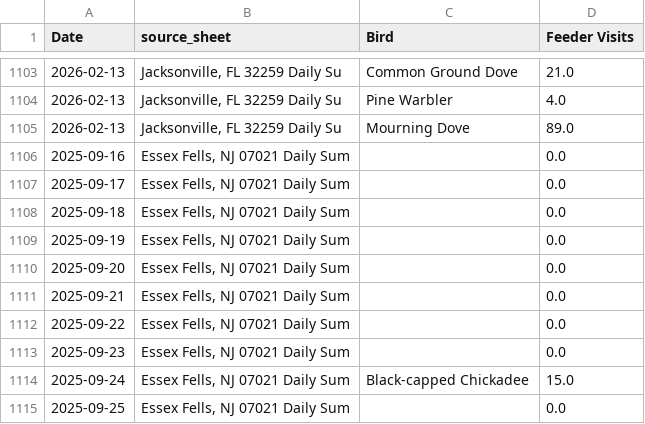
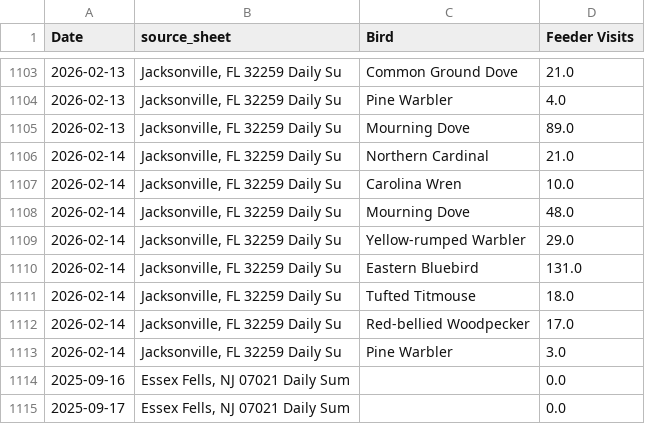
Before and after one commit to david-j-cox/backyard-ecology, a CSV file: data/daily_summaries_all_locations.csv, drawn as a sheet; only a part is shown, gaps mark what is left out; the shorter side is filled out with more unchanged rows; the diff names each change by its address in the sheet, - before the commit and + after, or states it on an @@ line.

```diff
--- a/data/daily_summaries_all_locations.csv
+++ b/data/daily_summaries_all_locations.csv
+row 1106: 2026-02-14 | Jacksonville, FL 32259 Daily Su | Northern Cardinal | 21.0
+row 1107: 2026-02-14 | Jacksonville, FL 32259 Daily Su | Carolina Wren | 10.0
+row 1108: 2026-02-14 | Jacksonville, FL 32259 Daily Su | Mourning Dove | 48.0
+row 1109: 2026-02-14 | Jacksonville, FL 32259 Daily Su | Yellow-rumped Warbler | 29.0
+row 1110: 2026-02-14 | Jacksonville, FL 32259 Daily Su | Eastern Bluebird | 131.0
+row 1111: 2026-02-14 | Jacksonville, FL 32259 Daily Su | Tufted Titmouse | 18.0
+row 1112: 2026-02-14 | Jacksonville, FL 32259 Daily Su | Red-bellied Woodpecker | 17.0
+row 1113: 2026-02-14 | Jacksonville, FL 32259 Daily Su | Pine Warbler | 3.0
```
Also changed, not shown: data/phase_change_data.csv, data/sunrise_sunset.csv, 23 other files.
